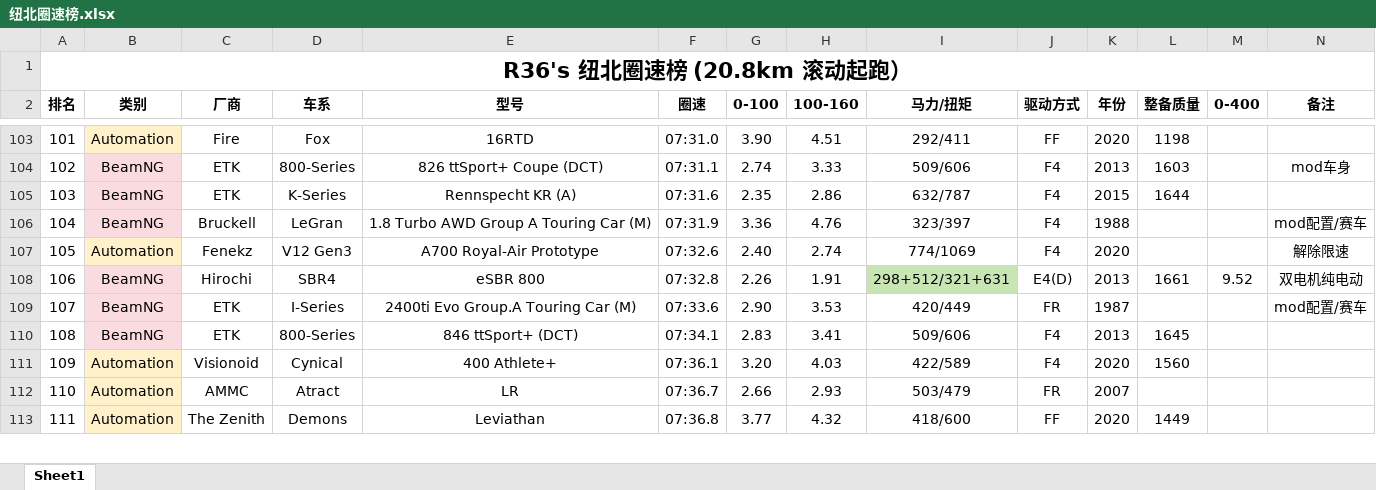
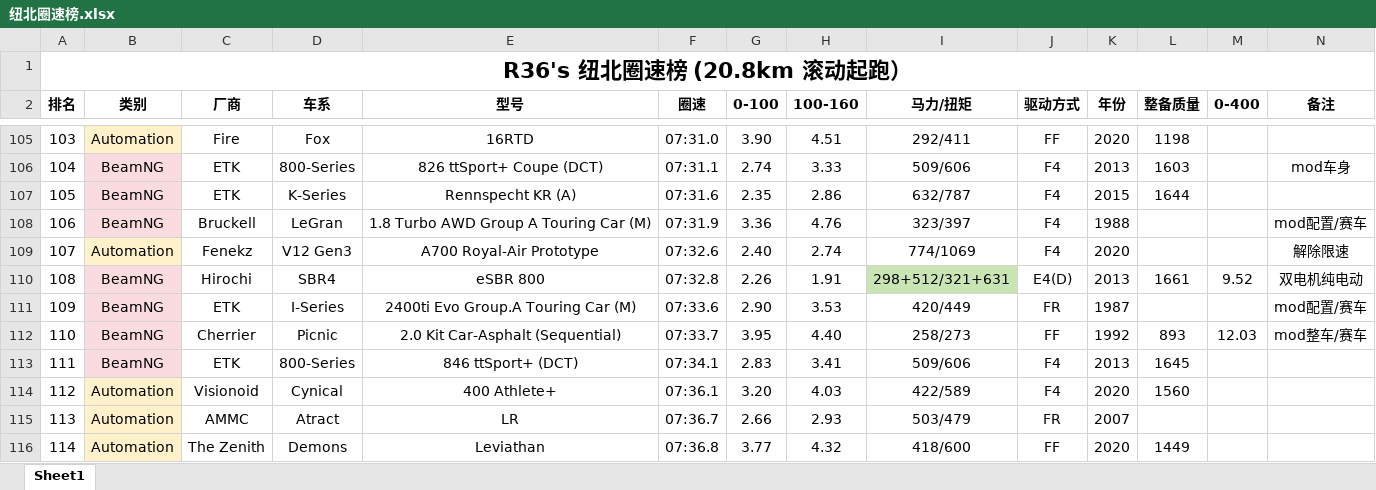
Before and after one commit to R36sLapTime/R36sLapTime.github.io, an Excel workbook: 纽北圈速榜.xlsx, sheet Sheet1, drawn as a sheet; only a part is shown, gaps mark what is left out; values as stored, in another font and other column widths than the file's, no borders; rows hold the shown columns only; the diff covers the shown part only; the diff names each change by its address in the sheet, - before the commit and + after, or states it on an @@ line.

```diff
--- a/纽北圈速榜.xlsx (sheet Sheet1)
+++ b/纽北圈速榜.xlsx (sheet Sheet1)
@@ column A (排名) renumbered between rows 47 and 545 @@
+row 112: 110 | BeamNG | Cherrier | Picnic | 2.0 Kit Car-Asphalt (Sequential) | 07:33.7 | 3.95 | 4.40 | 258/273 | FF | 1992 | 893 | 12.03 | mod整车/赛车
```
Also changed, not shown: 16 added rows and 40 edited cells elsewhere in this sheet, 1 other file.
